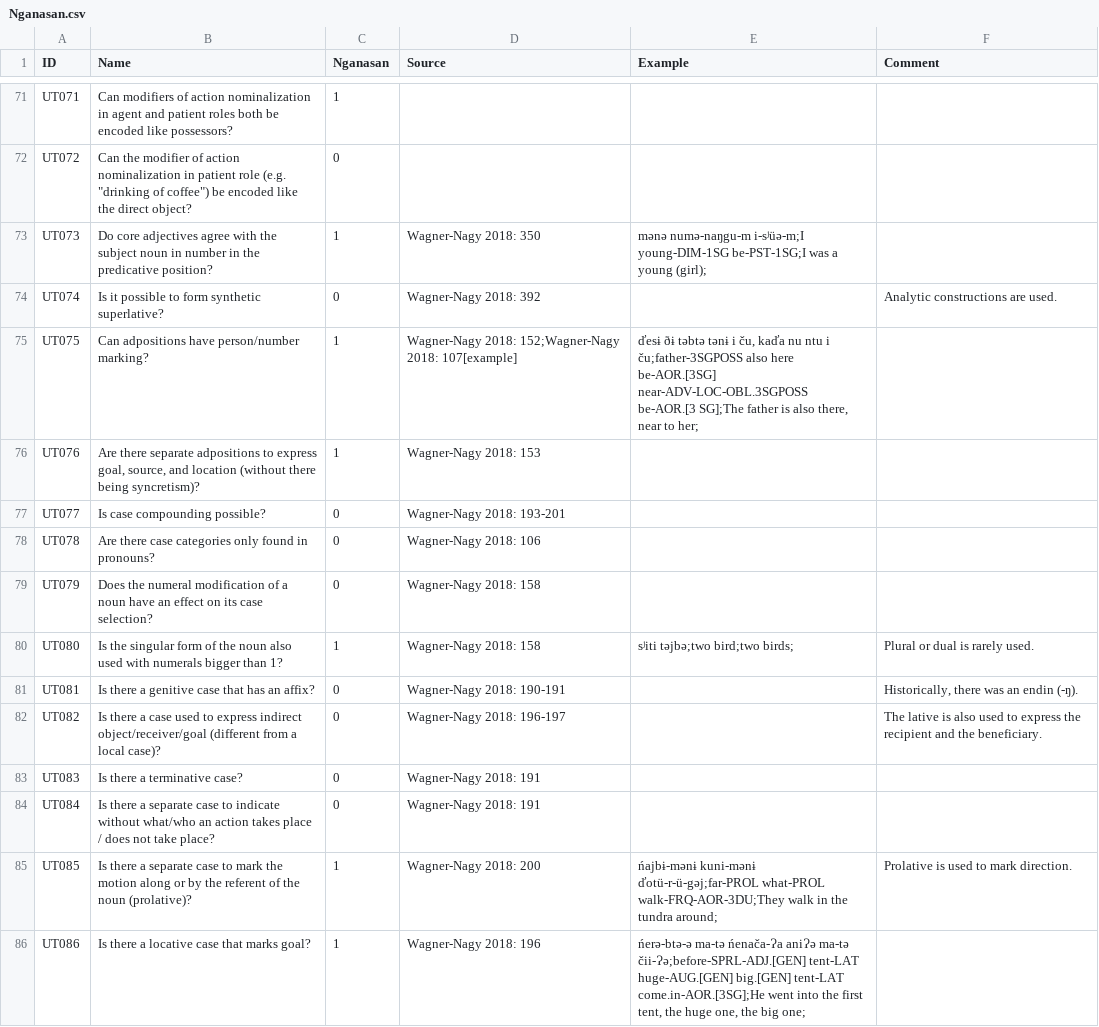
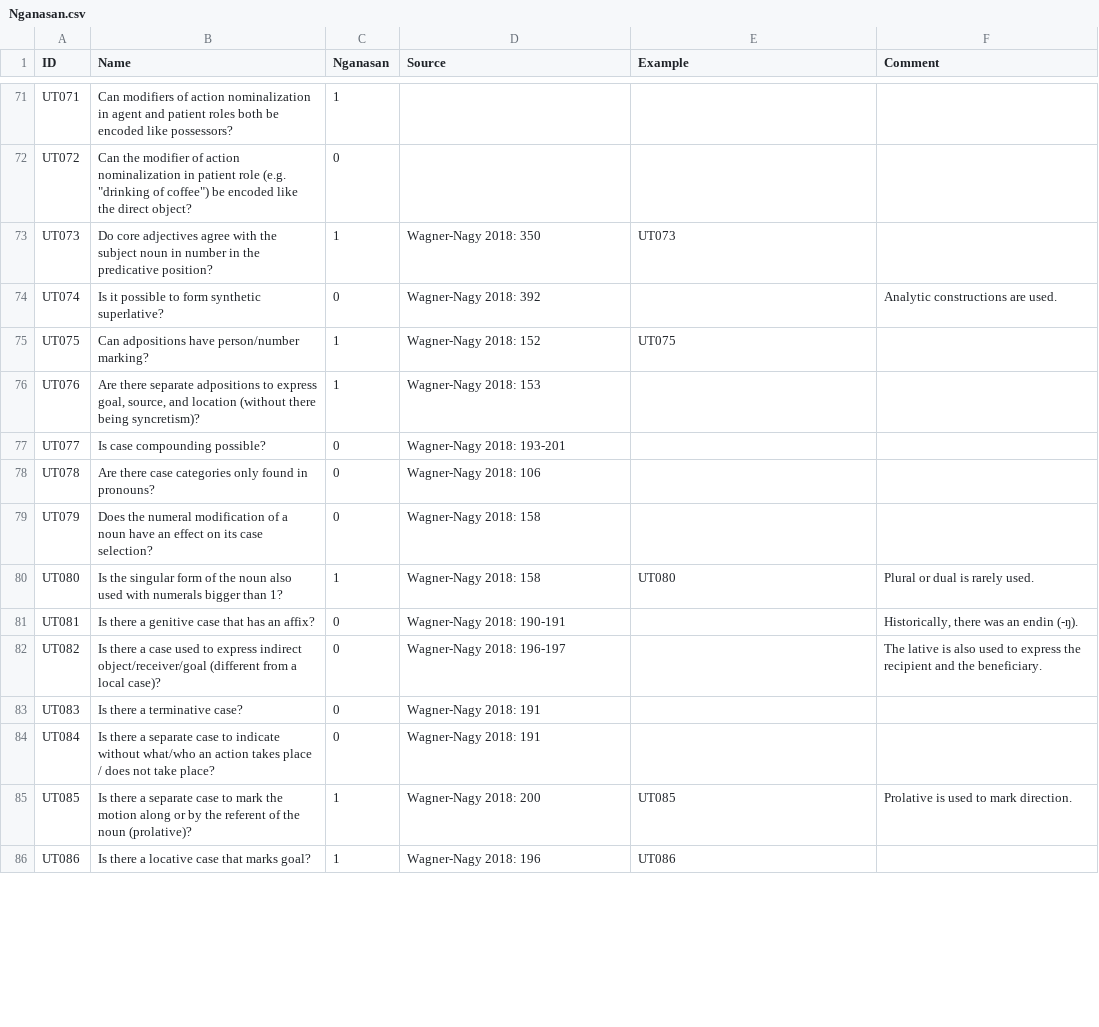
Before and after one commit to cldf-datasets/uratyp, a CSV file: raw/UT/language-tables/Nganasan.csv, drawn as a sheet; only a part is shown, gaps mark what is left out; the diff covers the shown part only.

```diff
--- a/raw/UT/language-tables/Nganasan.csv
+++ b/raw/UT/language-tables/Nganasan.csv
@@ -73,5 +72,5 @@ UT071,Can modifiers of action nominalization in agent and patient roles both be
 UT072,"Can the modifier of action nominalization in patient role (e.g. ""drinking of coffee"") be encoded like the direct object?",0,,,
-UT073,Do core adjectives agree with the subject noun in number in the predicative position?,1,Wagner-Nagy 2018: 350,mənə numə-naŋgu-m i-sʲüə-m;I young-DIM-1SG be-PST-1SG;I was a young (girl);,
+UT073,Do core adjectives agree with the subject noun in number in the predicative position?,1,Wagner-Nagy 2018: 350,UT073,
 UT074,Is it possible to form synthetic superlative?,0,Wagner-Nagy 2018: 392,,Analytic constructions are used.
-UT075,Can adpositions have person/number marking?,1,Wagner-Nagy 2018: 152;Wagner-Nagy 2018: 107[example],"ďesɨ ðɨ təbtə tənɨ i ču, kaďa nu ntu i ču;father-3SGPOSS also here be-AOR.[3SG] near-ADV-LOC-OBL.3SGPOSS be-AOR.[3 SG];The father is also there, near to her;",
+UT075,Can adpositions have person/number marking?,1,Wagner-Nagy 2018: 152,UT075,
 UT076,"Are there separate adpositions to express goal, source, and location (without there being syncretism)?",1,Wagner-Nagy 2018: 153,,
@@ -80,3 +79,3 @@ UT078,Are there case categories only found in pronouns?,0,Wagner-Nagy 2018: 106,
 UT079,Does the numeral modification of a noun have an effect on its case selection?,0,Wagner-Nagy 2018: 158,,
-UT080,Is the singular form of the noun also used with numerals bigger than 1?,1,Wagner-Nagy 2018: 158,sʲiti tǝjbǝ;two bird;two birds;,Plural or dual is rarely used.
+UT080,Is the singular form of the noun also used with numerals bigger than 1?,1,Wagner-Nagy 2018: 158,UT080,Plural or dual is rarely used.
 UT081,Is there a genitive case that has an affix?,0,Wagner-Nagy 2018: 190-191,,"Historically, there was an endin (-ŋ). "
@@ -85,3 +84,3 @@ UT083,Is there a terminative case?,0,Wagner-Nagy 2018: 191,,
 UT084,Is there a separate case to indicate without what/who an action takes place / does not take place?,0,Wagner-Nagy 2018: 191,,
-UT085,Is there a separate case to mark the motion along or by the referent of the noun (prolative)?,1,Wagner-Nagy 2018: 200,ńajbɨ-mənɨ kuni-mənɨ ďotü-r-ü-gəj;far-PROL what-PROL walk-FRQ-AOR-3DU;They walk in the tundra around;,Prolative is used to mark direction.
-UT086,Is there a locative case that marks goal?,1,Wagner-Nagy 2018: 196,"ńerə-btə-ə ma-tə ńenača-Ɂa aniɁə ma-tə čii-Ɂə;before-SPRL-ADJ.[GEN] tent-LAT huge-AUG.[GEN] big.[GEN] tent-LAT come.in-AOR.[3SG];He went into the first tent, the huge one, the big one;",
+UT085,Is there a separate case to mark the motion along or by the referent of the noun (prolative)?,1,Wagner-Nagy 2018: 200,UT085,Prolative is used to mark direction.
+UT086,Is there a locative case that marks goal?,1,Wagner-Nagy 2018: 196,UT086,
```
Also changed, not shown: 79 edited cells elsewhere in this file, raw/UT/language-tables/Nganasan_examples.csv.
